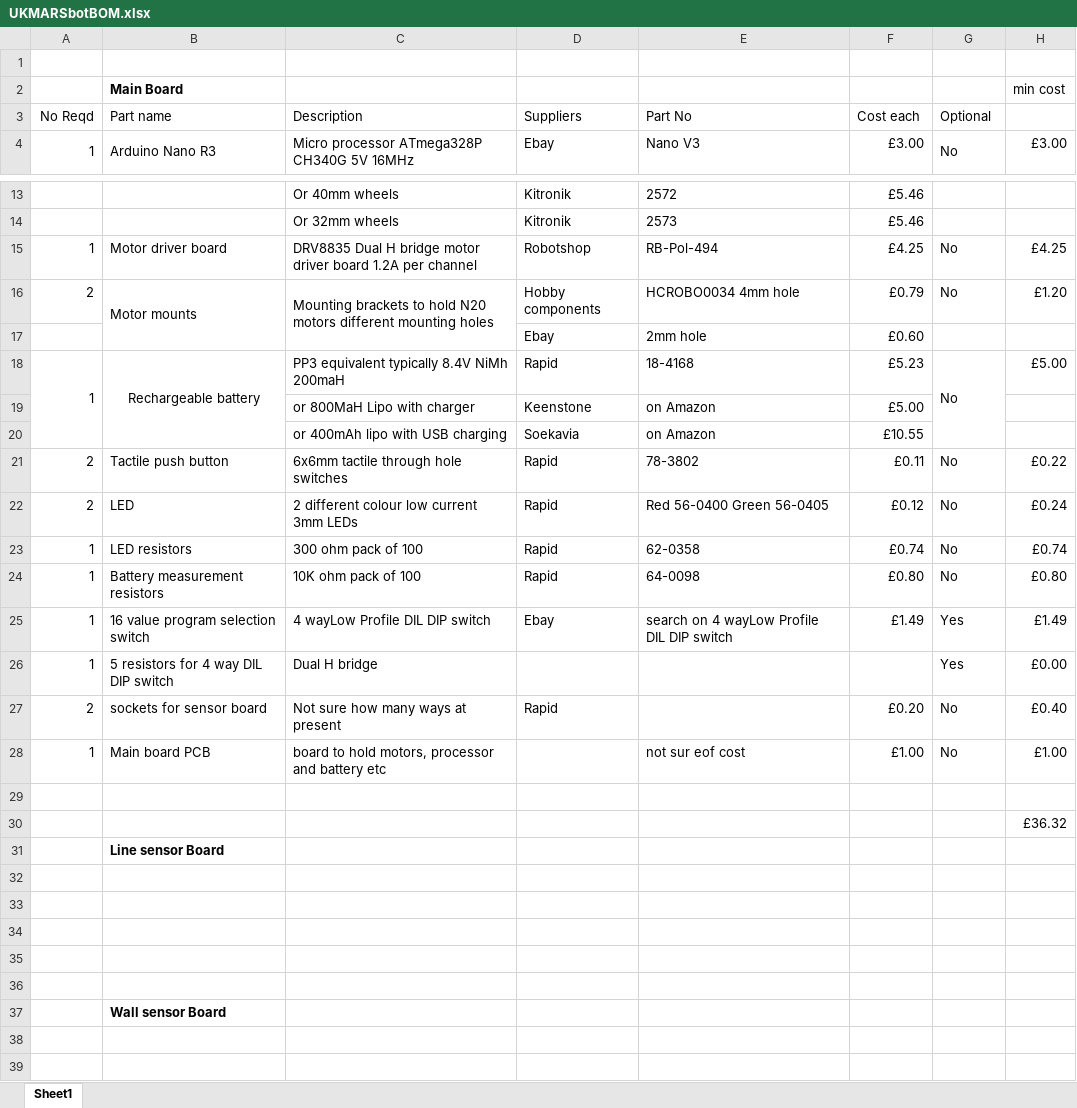
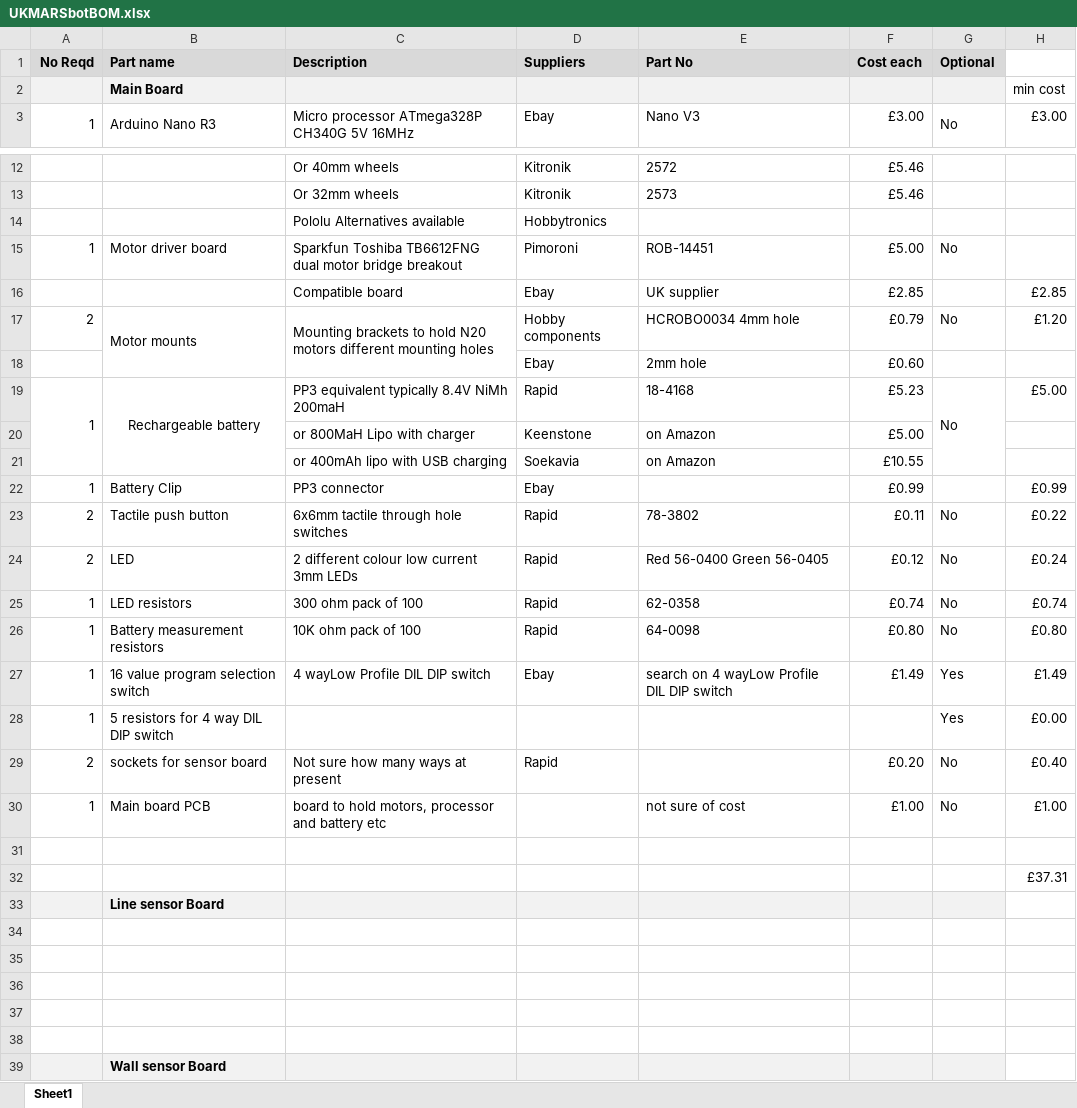
Before and after one commit to ukmars/ukmarsbot, an Excel workbook: docs/UKMARSbotBOM.xlsx, sheet Sheet1, drawn as a sheet; only a part is shown, gaps mark what is left out; values as stored, in another font and other column widths than the file's, no borders; removed rows and columns are numbered as before the commit, all else as after; the diff names each change by its address in the sheet, - before the commit and + after, or states it on an @@ line.

Commit message:
Update UKMARSbotBOM.xlsx

```diff
--- a/docs/UKMARSbotBOM.xlsx (sheet Sheet1)
+++ b/docs/UKMARSbotBOM.xlsx (sheet Sheet1)
-row 1: (empty)
+row 1: No Reqd | Part name | Description | Suppliers | Part No | Cost each | Optional
-A1:G1 fill: none
+A1:G1 fill: #D9D9D9
-A2:G2 fill: none
+A2:G2 fill: #F2F2F2
-row 3: No Reqd | Part name | Description | Suppliers | Part No | Cost each | Optional
+row 14:  |  | Pololu Alternatives available | Hobbytronics
-C15 (Description): DRV8835 Dual H bridge motor driver board 1.2A per channel
+C15 (Description): Sparkfun Toshiba TB6612FNG dual motor bridge breakout
-D15 (Suppliers): Robotshop
+D15 (Suppliers): Pimoroni
-E15 (Part No): RB-Pol-494
+E15 (Part No): ROB-14451
-F15 (Cost each): £4.25
+F15 (Cost each): £5.00
-H15: £4.25
+H15: (empty)
+row 16:  |  | Compatible board | Ebay | UK supplier | £2.85 |  | £2.85
+row 22: 1 | Battery Clip | PP3 connector | Ebay |  | £0.99 |  | £0.99
-C28 (Description): Dual H bridge
+C28 (Description): (empty)
-E30 (Part No): not sur eof cost
+E30 (Part No): not sure of cost
-H32: £36.32
+H32: £37.31
-A33:G33 fill: none
+A33:G33 fill: #F2F2F2
-A39:G39 fill: none
+A39:G39 fill: #F2F2F2
```
Also changed, not shown: formulas that keep their value.
